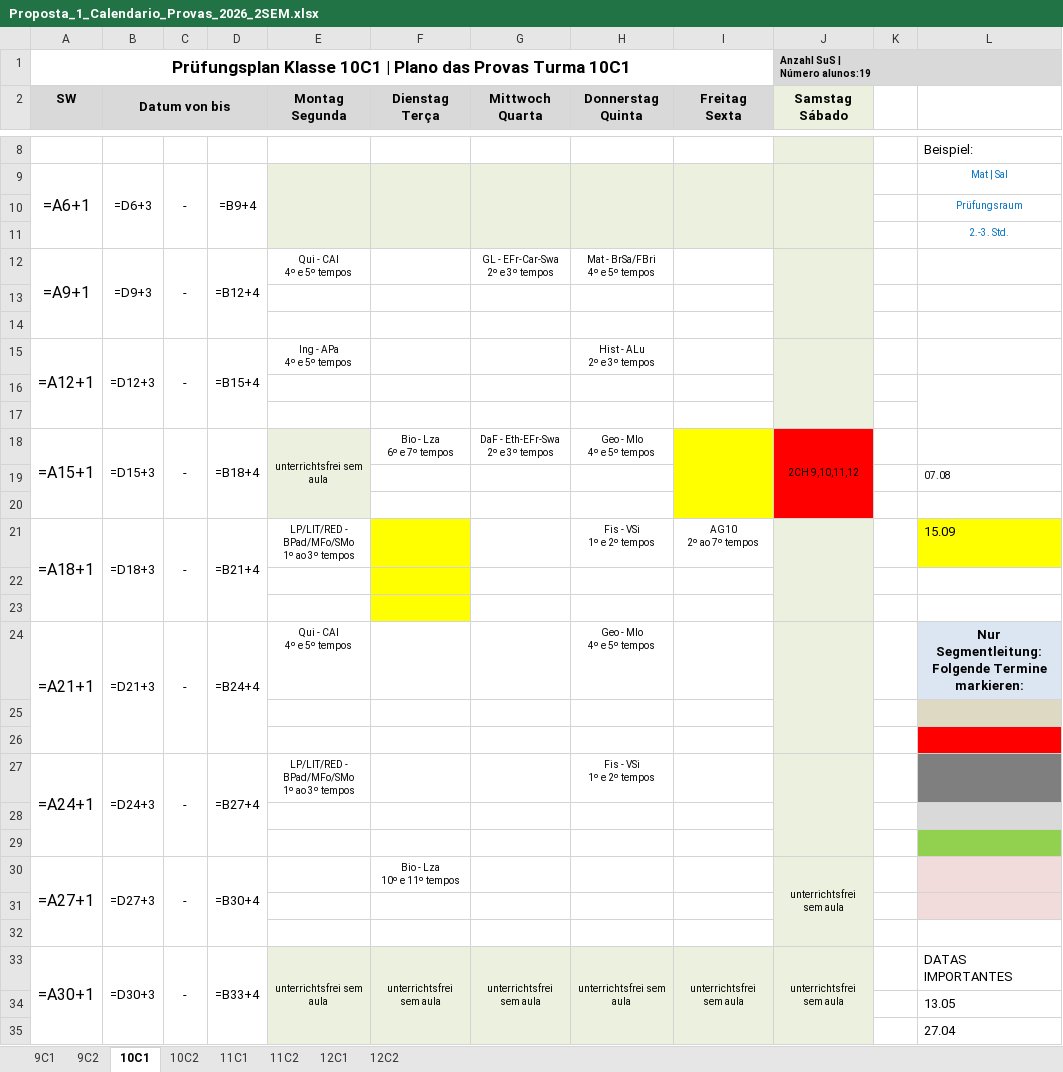
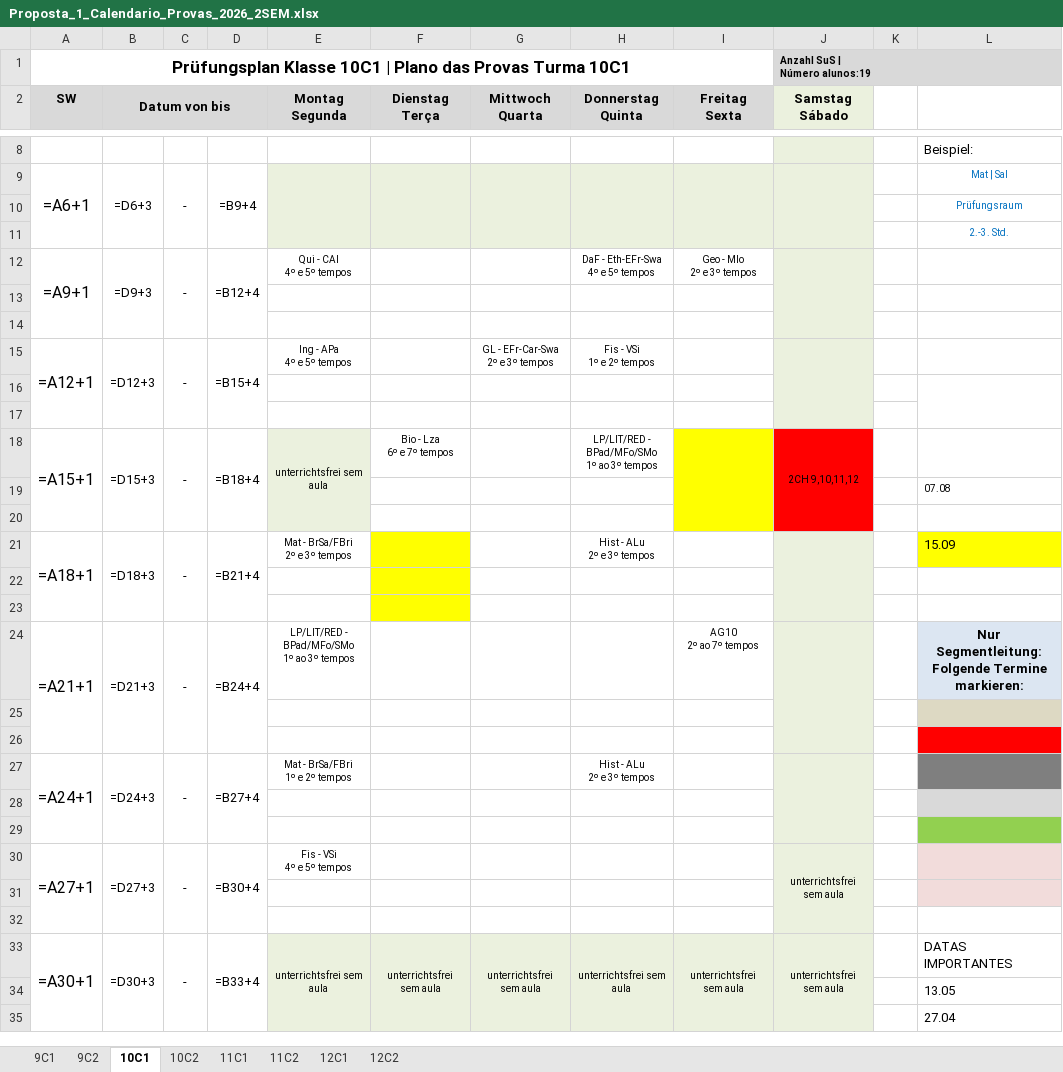
Before and after one commit to cbrener89052/calendarioprovas, an Excel workbook: Horario desenvolvido/Proposta_1_Calendario_Provas_2026_2SEM.xlsx, sheet 10C1, drawn as a sheet; only a part is shown, gaps mark what is left out; values as stored, in another font and other column widths than the file's, no borders; formulas without a stored value are shown as written; ↵ is a line break in a cell; the diff covers the shown part only; the diff names each change by its address in the sheet, - before the commit and + after, or states it on an @@ line.

```diff
--- a/Horario desenvolvido/Proposta_1_Calendario_Provas_2026_2SEM.xlsx (sheet 10C1)
+++ b/Horario desenvolvido/Proposta_1_Calendario_Provas_2026_2SEM.xlsx (sheet 10C1)
-G12 (Mittwoch Quarta): GL - EFr-Car-Swa ↵ 2º e 3º tempos
+G12 (Mittwoch Quarta): (empty)
-H12 (Donnerstag Quinta): Mat - BrSa/FBri ↵ 4º e 5º tempos
+H12 (Donnerstag Quinta): DaF - Eth-EFr-Swa ↵ 4º e 5º tempos
-I12 (Freitag Sexta): (empty)
+I12 (Freitag Sexta): Geo - Mlo ↵ 2º e 3º tempos
-G15 (Mittwoch Quarta): (empty)
+G15 (Mittwoch Quarta): GL - EFr-Car-Swa ↵ 2º e 3º tempos
-H15 (Donnerstag Quinta): Hist - ALu ↵ 2º e 3º tempos
+H15 (Donnerstag Quinta): Fis - VSi ↵ 1º e 2º tempos
-G18 (Mittwoch Quarta): DaF - Eth-EFr-Swa ↵ 2º e 3º tempos
+G18 (Mittwoch Quarta): (empty)
-H18 (Donnerstag Quinta): Geo - Mlo ↵ 4º e 5º tempos
+H18 (Donnerstag Quinta): LP/LIT/RED - BPad/MFo/SMo ↵ 1º ao 3º tempos
-E21 (Montag Segunda): LP/LIT/RED - BPad/MFo/SMo ↵ 1º ao 3º tempos
+E21 (Montag Segunda): Mat - BrSa/FBri ↵ 2º e 3º tempos
-H21 (Donnerstag Quinta): Fis - VSi ↵ 1º e 2º tempos
+H21 (Donnerstag Quinta): Hist - ALu ↵ 2º e 3º tempos
-I21 (Freitag Sexta): AG10 ↵ 2º ao 7º tempos
+I21 (Freitag Sexta): (empty)
-E24 (Montag Segunda): Qui - CAl ↵ 4º e 5º tempos
+E24 (Montag Segunda): LP/LIT/RED - BPad/MFo/SMo ↵ 1º ao 3º tempos
-H24 (Donnerstag Quinta): Geo - Mlo ↵ 4º e 5º tempos
+H24 (Donnerstag Quinta): (empty)
-I24 (Freitag Sexta): (empty)
+I24 (Freitag Sexta): AG10 ↵ 2º ao 7º tempos
-E27 (Montag Segunda): LP/LIT/RED - BPad/MFo/SMo ↵ 1º ao 3º tempos
+E27 (Montag Segunda): Mat - BrSa/FBri ↵ 1º e 2º tempos
-H27 (Donnerstag Quinta): Fis - VSi ↵ 1º e 2º tempos
+H27 (Donnerstag Quinta): Hist - ALu ↵ 2º e 3º tempos
-E30 (Montag Segunda): (empty)
+E30 (Montag Segunda): Fis - VSi ↵ 4º e 5º tempos
-F30 (Dienstag Terça): Bio - Lza ↵ 10º e 11º tempos
+F30 (Dienstag Terça): (empty)
```
Also changed, not shown: 9 edited cells elsewhere in this sheet, sheet 10C2, Horario desenvolvido/Proposta_2_Calendario_Provas_2026_2SEM.xlsx, Horario desenvolvido/Relatorio_Tempos_Cedidos_Proposta_1.xlsx, 9 other files.
